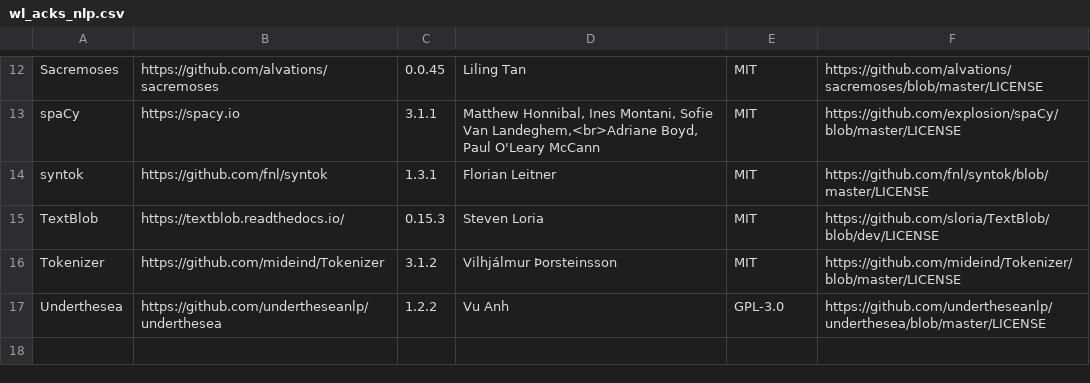
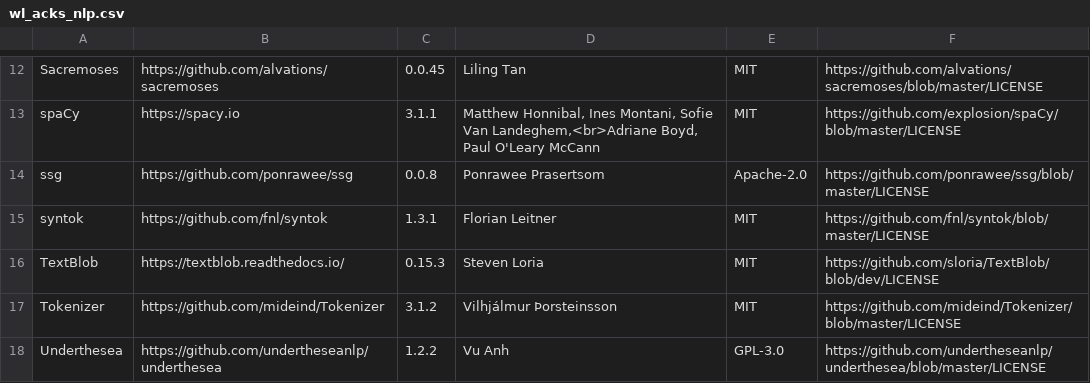
Before and after one commit to tanloong/Wordless, a CSV file: src/wl_acks/wl_acks_nlp.csv, drawn as a sheet; only a part is shown, gaps mark what is left out.

```diff
--- a/src/wl_acks/wl_acks_nlp.csv
+++ b/src/wl_acks/wl_acks_nlp.csv
@@ -13,2 +13,3 @@ Sacremoses|https://github.com/alvations/sacremoses|0.0.45|Liling Tan|MIT|https:/
 spaCy|https://spacy.io|3.1.1|Matthew Honnibal, Ines Montani, Sofie Van Landeghem,<br>Adriane Boyd, Paul O'Leary McCann|MIT|https://github.com/explosion/spaCy/blob/master/LICENSE
+ssg|https://github.com/ponrawee/ssg|0.0.8|Ponrawee Prasertsom|Apache-2.0|https://github.com/ponrawee/ssg/blob/master/LICENSE
 syntok|https://github.com/fnl/syntok|1.3.1|Florian Leitner|MIT|https://github.com/fnl/syntok/blob/master/LICENSE
```
Also changed, not shown: 6 other files.
